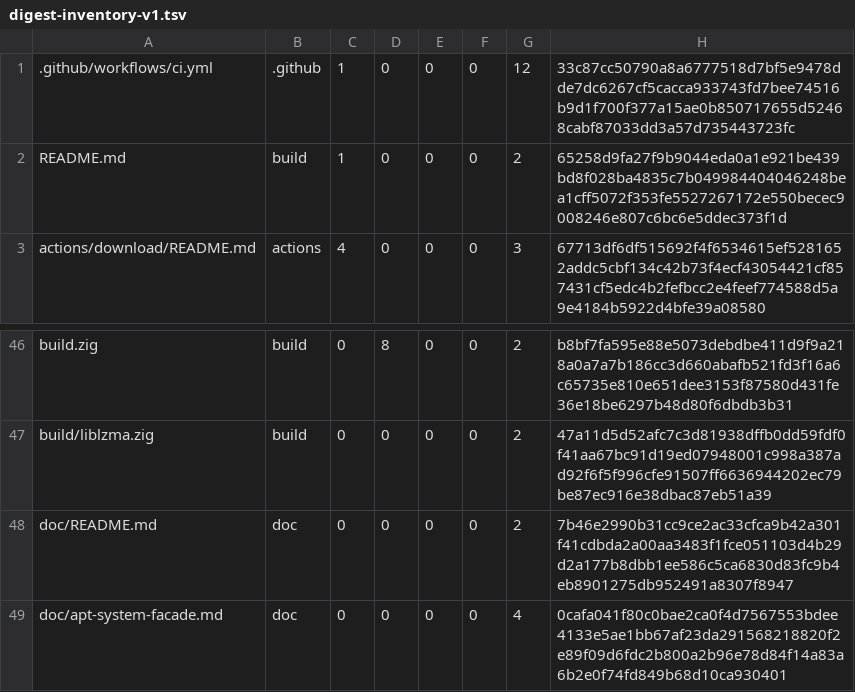
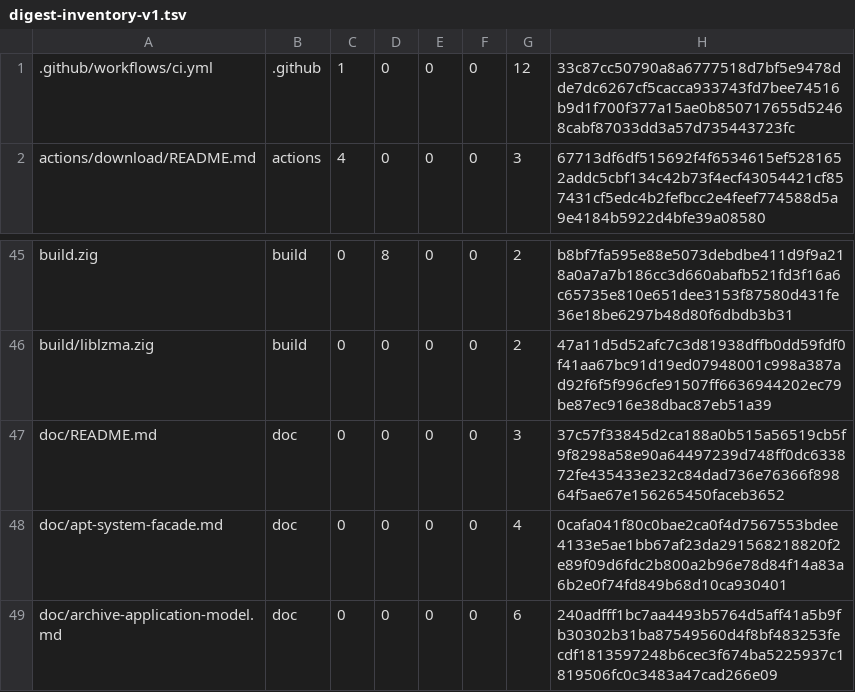
Before and after one commit to cataggar/debz, a TSV file: security/digest-inventory-v1.tsv, drawn as a sheet; only a part is shown, gaps mark what is left out; the shorter side is filled out with more unchanged rows.

```diff
--- a/security/digest-inventory-v1.tsv
+++ b/security/digest-inventory-v1.tsv
@@ -1,3 +1,2 @@
 .github/workflows/ci.yml	.github	1	0	0	0	12	33c87cc50790a8a6777518d7bf5e9478dde7dc6267cf5cacca933743fd7bee74516b9d1f700f377a15ae0b850717655d52468cabf87033dd3a57d735443723fc
-README.md	build	1	0	0	0	2	65258d9fa27f9b9044eda0a1e921be439bd8f028ba4835c7b049984404046248bea1cff5072f353fe5527267172e550becec9008246e807c6bc6e5ddec373f1d
 actions/download/README.md	actions	4	0	0	0	3	67713df6df515692f4f6534615ef5281652addc5cbf134c42b73f4ecf43054421cf857431cf5edc4b2fefbcc2e4feef774588d5a9e4184b5922d4bfe39a08580
@@ -47,3 +46,3 @@ build.zig	build	0	8	0	0	2	b8bf7fa595e88e5073debdbe411d9f9a218a0a7a7b186cc3d660ab
 build/liblzma.zig	build	0	0	0	0	2	47a11d5d52afc7c3d81938dffb0dd59fdf0f41aa67bc91d19ed07948001c998a387ad92f6f5f996cfe91507ff6636944202ec79be87ec916e38dbac87eb51a39
-doc/README.md	doc	0	0	0	0	2	7b46e2990b31cc9ce2ac33cfca9b42a301f41cdbda2a00aa3483f1fce051103d4b29d2a177b8dbb1ee586c5ca6830d83fc9b4eb8901275db952491a8307f8947
+doc/README.md	doc	0	0	0	0	3	37c57f33845d2ca188a0b515a56519cb5f9f8298a58e90a64497239d748ff0dc633872fe435433e232c84dad736e76366f89864f5ae67e156265450faceb3652
 doc/apt-system-facade.md	doc	0	0	0	0	4	0cafa041f80c0bae2ca0f4d7567553bdee4133e5ae1bb67af23da291568218820f2e89f09d6fdc2b800a2b96e78d84f14a83a6b2e0f74fd849b68d10ca930401
```
Also changed, not shown: 4 other files.
